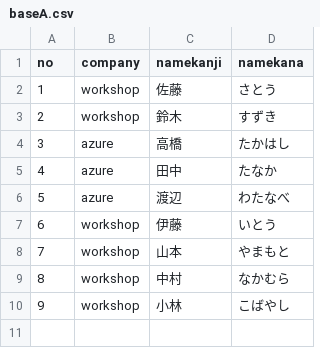
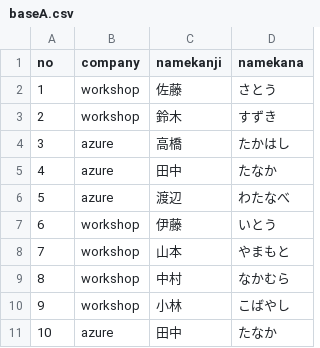
Before and after one commit to hanano-keiko-fixer/Workshop.Github, a CSV file: workshop/baseA.csv, drawn as a sheet.

Commit message:
10行目を追加

```diff
--- a/workshop/baseA.csv
+++ b/workshop/baseA.csv
@@ -10 +10,2 @@ no,company,namekanji,namekana,
 9,workshop,小林,こばやし,
+10,azure,田中,たなか,
```
